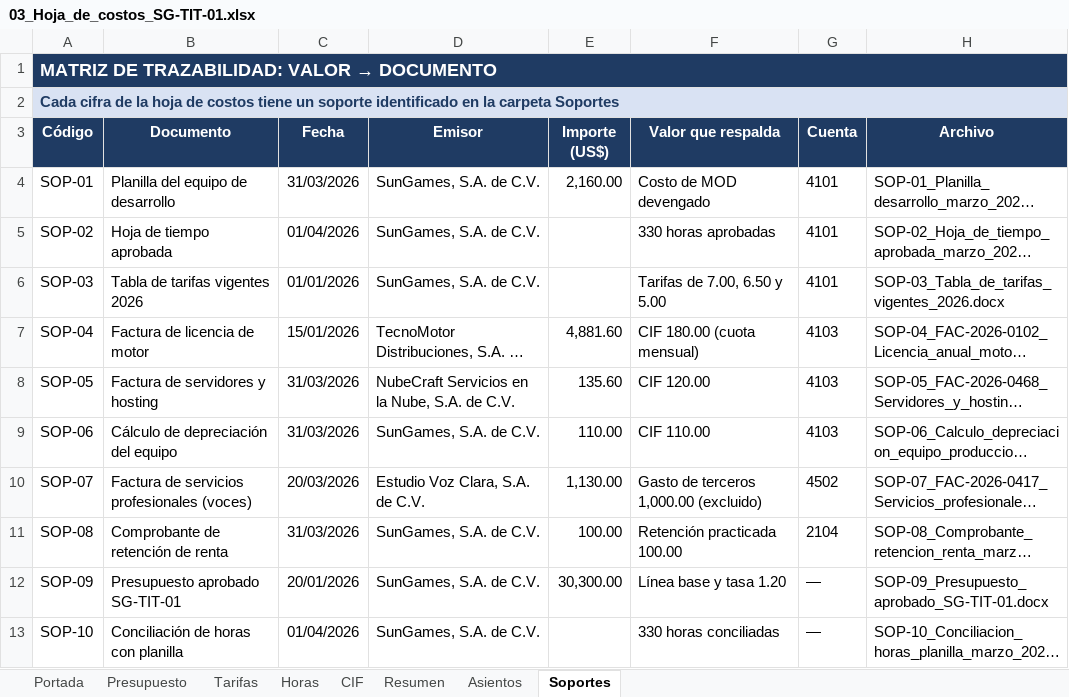
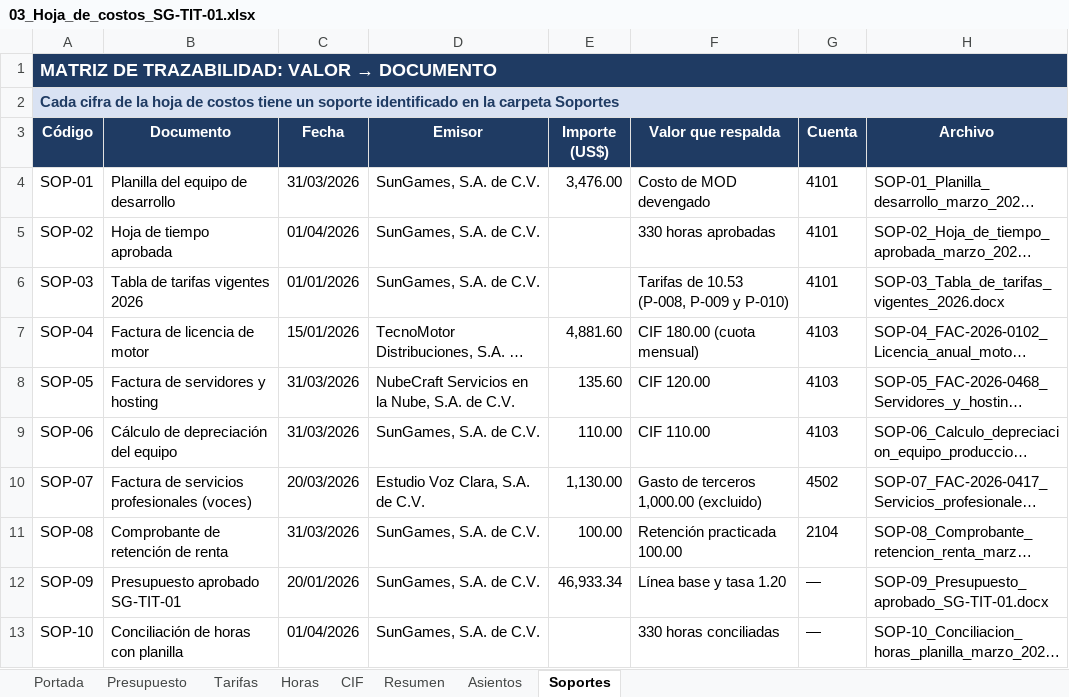
Before and after one commit to diego17-ues/Sistema_Contable_Proyecto_SIC115, an Excel workbook: sunGames_sa_de_cv/Documentacion costeo/Costeo por ordenes de trabajo/03_Hoja_de_costos_SG-TIT-01.xlsx, sheet Soportes, drawn as a sheet; only a part is shown; long unchanged cells end in …; values as stored, in another font and other column widths than the file's, no borders; the diff names each change by its address in the sheet, - before the commit and + after, or states it on an @@ line.

```diff
--- a/sunGames_sa_de_cv/Documentacion costeo/Costeo por ordenes de trabajo/03_Hoja_de_costos_SG-TIT-01.xlsx (sheet Soportes)
+++ b/sunGames_sa_de_cv/Documentacion costeo/Costeo por ordenes de trabajo/03_Hoja_de_costos_SG-TIT-01.xlsx (sheet Soportes)
-E4 (Importe (US$)): 2,160.00
+E4 (Importe (US$)): 3,476.00
-F6 (Valor que respalda): Tarifas de 7.00, 6.50 y 5.00
+F6 (Valor que respalda): Tarifas de 10.53 (P-008, P-009 y P-010)
-E12 (Importe (US$)): 30,300.00
+E12 (Importe (US$)): 46,933.34
```
Also changed, not shown: sheet Tarifas, sheet Horas, sheet Presupuesto, sheet Resumen, sunGames_sa_de_cv/Documentacion costeo/Costeo por juicio de experto/02_Estimacion_SG-TIT-01.xlsx, 18 other files.
